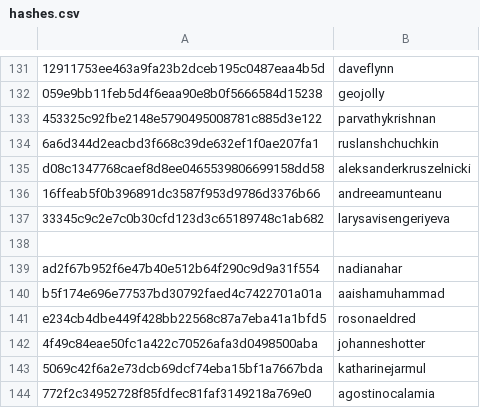
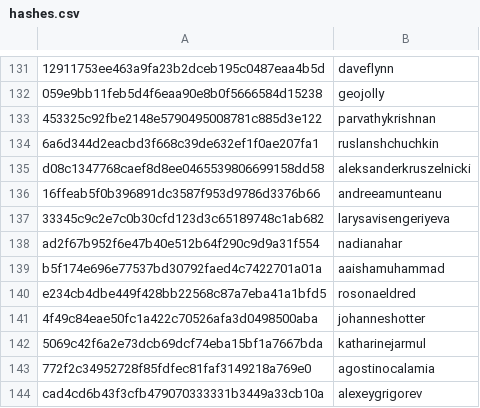
Before and after one commit to DataTalksClub/datatalksclub.github.io, a CSV file: scripts/data/hashes.csv, drawn as a sheet; only a part is shown, gaps mark what is left out; removed rows and columns are numbered as before the commit, all else as after; the diff names each change by its address in the sheet, - before the commit and + after, or states it on an @@ line.

Commit message:
Update hashes.csv

```diff
--- a/scripts/data/hashes.csv
+++ b/scripts/data/hashes.csv
-row 138: (empty)
+row 144: cad4cd6b43f3cfb479070333331b3449a33cb10a | alexeygrigorev
```
